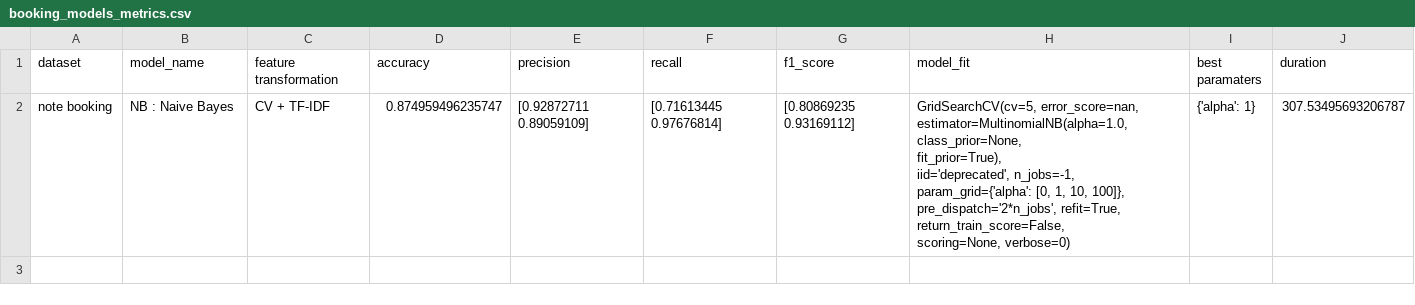
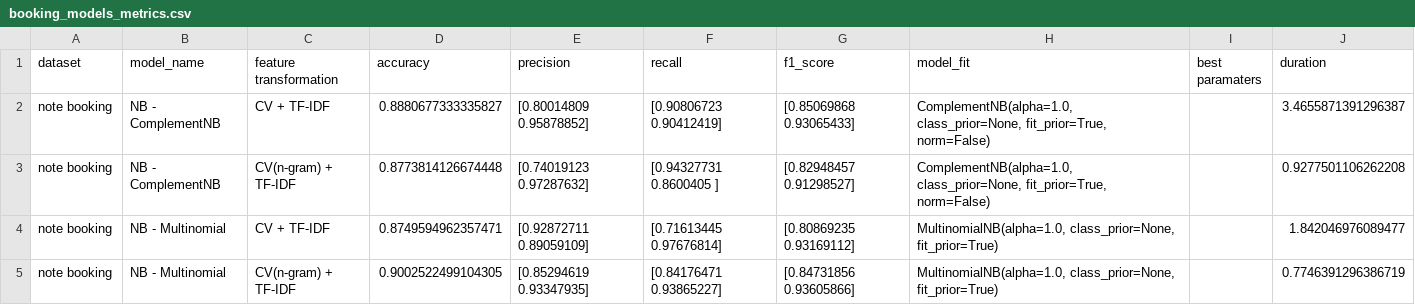
Before and after one commit to ProjetWebScrapingFlaskNLP/ProjetNLP, a CSV file: booking_models_metrics.csv, drawn as a sheet.

```diff
--- a/booking_models_metrics.csv
+++ b/booking_models_metrics.csv
@@ -1,7 +1,5 @@
 dataset,model_name,feature transformation,accuracy,precision,recall,f1_score,model_fit,best paramaters,duration
-note booking,NB : Naive Bayes,CV + TF-IDF,0.874959496235747,[0.92872711 0.89059109],[0.71613445 0.97676814],[0.80869235 0.93169112],"GridSearchCV(cv=5, error_score=nan,
-             estimator=MultinomialNB(alpha=1.0, class_prior=None,
-                                     fit_prior=True),
-             iid='deprecated', n_jobs=-1, param_grid={'alpha': [0, 1, 10, 100]},
-             pre_dispatch='2*n_jobs', refit=True, return_train_score=False,
-             scoring=None, verbose=0)",{'alpha': 1},307.53495693206787
+note booking,NB - ComplementNB,CV + TF-IDF,0.8880677333335827,[0.80014809 0.95878852],[0.90806723 0.90412419],[0.85069868 0.93065433],"ComplementNB(alpha=1.0, class_prior=None, fit_prior=True, norm=False)",,3.4655871391296387
+note booking,NB - ComplementNB,CV(n-gram) + TF-IDF,0.8773814126674448,[0.74019123 0.97287632],[0.94327731 0.8600405 ],[0.82948457 0.91298527],"ComplementNB(alpha=1.0, class_prior=None, fit_prior=True, norm=False)",,0.9277501106262208
+note booking,NB - Multinomial,CV + TF-IDF,0.8749594962357471,[0.92872711 0.89059109],[0.71613445 0.97676814],[0.80869235 0.93169112],"MultinomialNB(alpha=1.0, class_prior=None, fit_prior=True)",,1.842046976089477
+note booking,NB - Multinomial,CV(n-gram) + TF-IDF,0.9002522499104305,[0.85294619 0.93347935],[0.84176471 0.93865227],[0.84731856 0.93605866],"MultinomialNB(alpha=1.0, class_prior=None, fit_prior=True)",,0.7746391296386719
```
Also changed, not shown: 2 other files.
